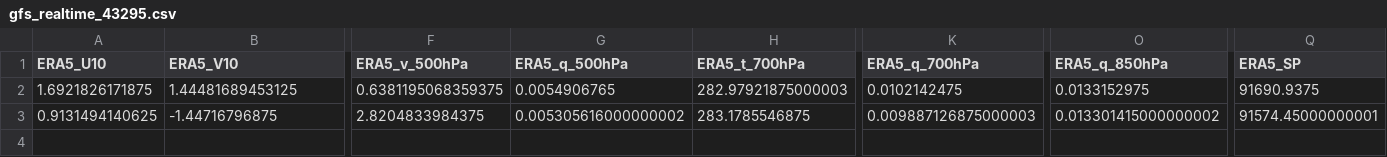
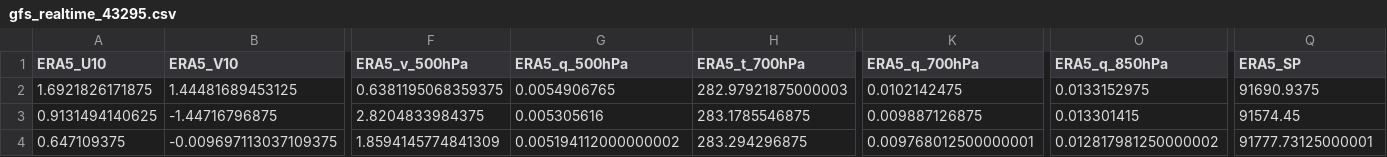
Before and after one commit to Aprameya05/SIH-Hyperlocal-Warning, a CSV file: data/gfs_realtime_43295.csv, drawn as a sheet; only a part is shown, gaps mark what is left out; rows hold the shown columns only; the diff names each change by its address in the sheet, - before the commit and + after, or states it on an @@ line.

```diff
--- a/data/gfs_realtime_43295.csv
+++ b/data/gfs_realtime_43295.csv
-G3 (ERA5_q_500hPa): 0.005305616000000002
+G3 (ERA5_q_500hPa): 0.005305616
-K3 (ERA5_q_700hPa): 0.009887126875000003
+K3 (ERA5_q_700hPa): 0.009887126875
-O3 (ERA5_q_850hPa): 0.013301415000000002
+O3 (ERA5_q_850hPa): 0.013301415
-Q3 (ERA5_SP): 91574.45000000001
+Q3 (ERA5_SP): 91574.45
+row 4: 0.647109375 | -0.009697113037109375 | 1.8594145774841309 | 0.005194112000000002 | 283.294296875 | 0.009768012500000001 | 0.012817981250000002 | 91777.73125000001
```
Also changed, not shown: data/forecast_log.csv, data/upperair_realtime_43295.csv, 9 other files.
